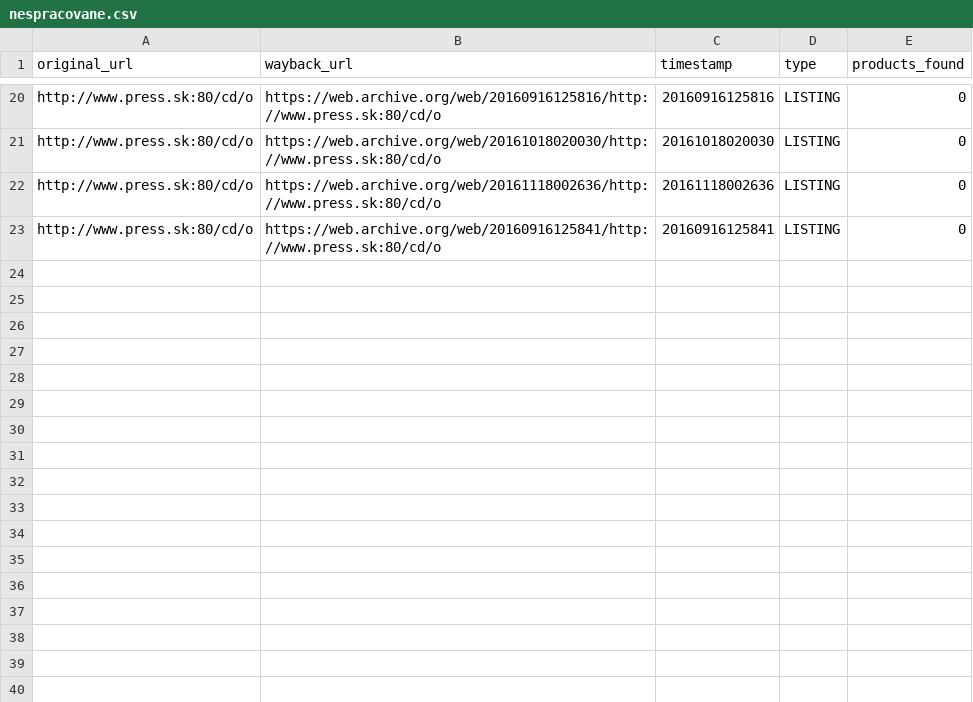
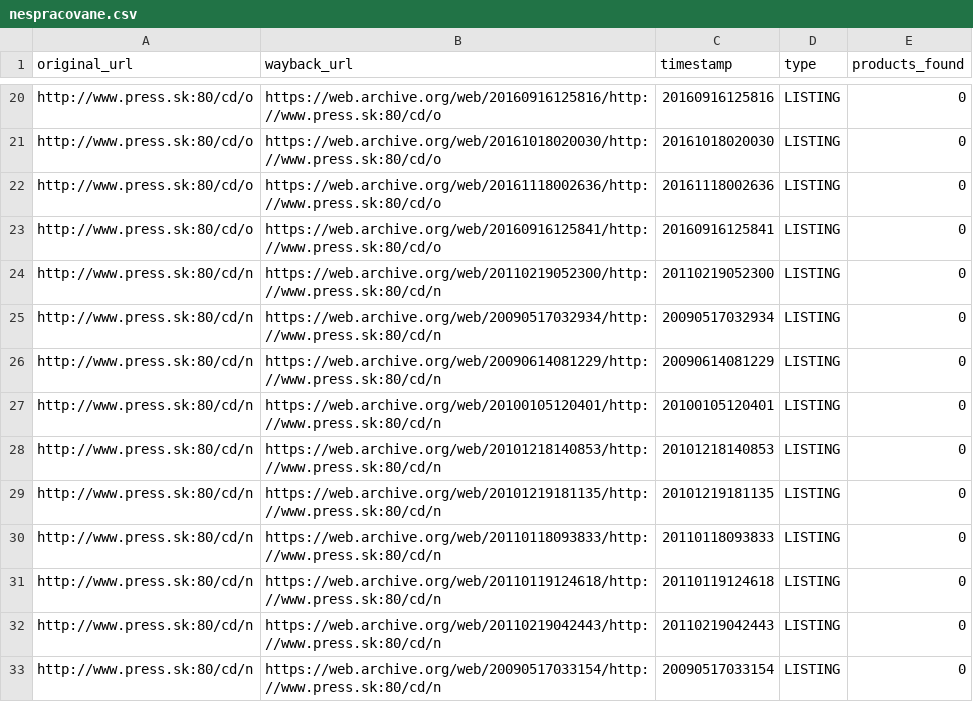
Before and after one commit to panstarozitnik/press-sk-archiver, a CSV file: output/nespracovane.csv, drawn as a sheet; only a part is shown, gaps mark what is left out.

```diff
--- a/output/nespracovane.csv
+++ b/output/nespracovane.csv
@@ -23 +23,11 @@
 "http://www.press.sk:80/cd/o","https://web.archive.org/web/20160916125841/http://www.press.sk:80/cd/o","20160916125841","LISTING","0"
+"http://www.press.sk:80/cd/n","https://web.archive.org/web/20110219052300/http://www.press.sk:80/cd/n","20110219052300","LISTING","0"
+"http://www.press.sk:80/cd/n","https://web.archive.org/web/20090517032934/http://www.press.sk:80/cd/n","20090517032934","LISTING","0"
+"http://www.press.sk:80/cd/n","https://web.archive.org/web/20090614081229/http://www.press.sk:80/cd/n","20090614081229","LISTING","0"
+"http://www.press.sk:80/cd/n","https://web.archive.org/web/20100105120401/http://www.press.sk:80/cd/n","20100105120401","LISTING","0"
+"http://www.press.sk:80/cd/n","https://web.archive.org/web/20101218140853/http://www.press.sk:80/cd/n","20101218140853","LISTING","0"
+"http://www.press.sk:80/cd/n","https://web.archive.org/web/20101219181135/http://www.press.sk:80/cd/n","20101219181135","LISTING","0"
+"http://www.press.sk:80/cd/n","https://web.archive.org/web/20110118093833/http://www.press.sk:80/cd/n","20110118093833","LISTING","0"
+"http://www.press.sk:80/cd/n","https://web.archive.org/web/20110119124618/http://www.press.sk:80/cd/n","20110119124618","LISTING","0"
+"http://www.press.sk:80/cd/n","https://web.archive.org/web/20110219042443/http://www.press.sk:80/cd/n","20110219042443","LISTING","0"
+"http://www.press.sk:80/cd/n","https://web.archive.org/web/20090517033154/http://www.press.sk:80/cd/n","20090517033154","LISTING","0"
```
Also changed, not shown: 2 other files.
